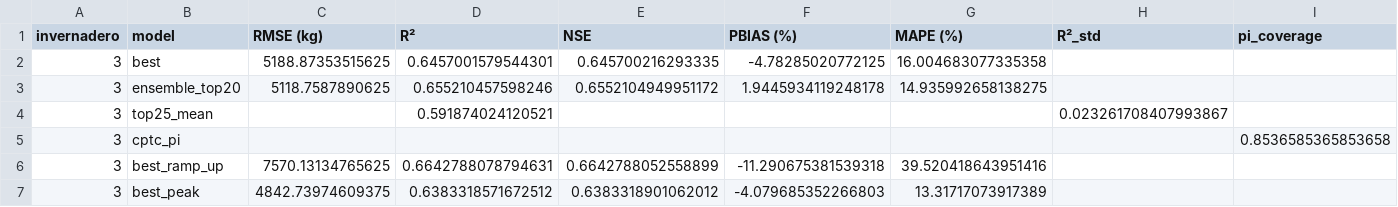
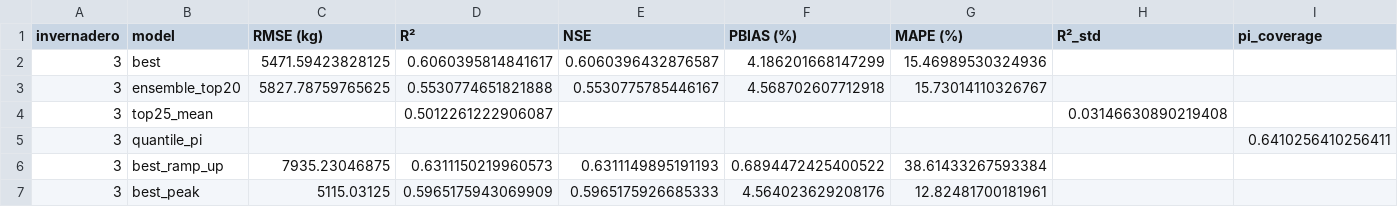
Before and after one commit to JosueT1212/huerta-prediction, a CSV file: Models/results/cnn_rnn_inv3_metrics.csv, drawn as a sheet; only a part is shown; removed rows and columns are numbered as before the commit, all else as after; rows hold the shown columns only; the diff names each change by its address in the sheet, - before the commit and + after, or states it on an @@ line.

```diff
--- a/Models/results/cnn_rnn_inv3_metrics.csv
+++ b/Models/results/cnn_rnn_inv3_metrics.csv
-C2 (RMSE (kg)): 5188.87353515625
+C2 (RMSE (kg)): 5471.59423828125
-D2 (R²): 0.6457001579544301
+D2 (R²): 0.6060395814841617
-E2 (NSE): 0.645700216293335
+E2 (NSE): 0.6060396432876587
-F2 (PBIAS (%)): -4.78285020772125
+F2 (PBIAS (%)): 4.186201668147299
-G2 (MAPE (%)): 16.004683077335358
+G2 (MAPE (%)): 15.46989530324936
-C3 (RMSE (kg)): 5118.7587890625
+C3 (RMSE (kg)): 5827.78759765625
-D3 (R²): 0.655210457598246
+D3 (R²): 0.5530774651821888
-E3 (NSE): 0.6552104949951172
+E3 (NSE): 0.5530775785446167
-F3 (PBIAS (%)): 1.9445934119248178
+F3 (PBIAS (%)): 4.568702607712918
-G3 (MAPE (%)): 14.935992658138275
+G3 (MAPE (%)): 15.73014110326767
-D4 (R²): 0.591874024120521
+D4 (R²): 0.5012261222906087
-H4 (R²_std): 0.023261708407993867
+H4 (R²_std): 0.03146630890219408
-row 5: 3 | cptc_pi |  |  |  |  |  |  | 0.8536585365853658
+row 5: 3 | quantile_pi |  |  |  |  |  |  | 0.6410256410256411
-C6 (RMSE (kg)): 7570.13134765625
+C6 (RMSE (kg)): 7935.23046875
-D6 (R²): 0.6642788078794631
+D6 (R²): 0.6311150219960573
-E6 (NSE): 0.6642788052558899
+E6 (NSE): 0.6311149895191193
-F6 (PBIAS (%)): -11.290675381539318
+F6 (PBIAS (%)): 0.6894472425400522
-G6 (MAPE (%)): 39.520418643951416
+G6 (MAPE (%)): 38.61433267593384
-C7 (RMSE (kg)): 4842.73974609375
+C7 (RMSE (kg)): 5115.03125
-D7 (R²): 0.6383318571672512
+D7 (R²): 0.5965175943069909
-E7 (NSE): 0.6383318901062012
+E7 (NSE): 0.5965175926685333
-F7 (PBIAS (%)): -4.079685352266803
+F7 (PBIAS (%)): 4.564023629208176
-G7 (MAPE (%)): 13.31717073917389
+G7 (MAPE (%)): 12.82481700181961
```
Also changed, not shown: Models/results/cnn_rnn_inv4_metrics.csv, 17 other files.
